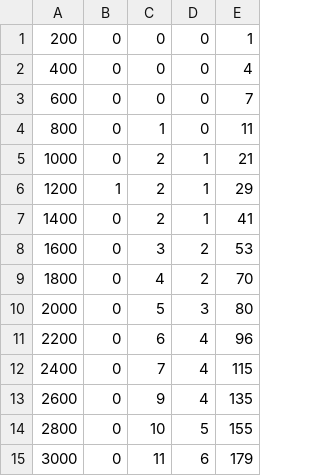
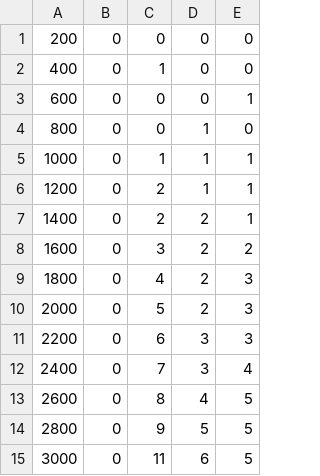
Before and after one commit to Annoraaq/ParrotDb, a CSV file: benchmarks/200 - 3000/benchmark_parrotdb.csv, drawn as a sheet.

```diff
--- a/benchmarks/200 - 3000/benchmark_parrotdb.csv
+++ b/benchmarks/200 - 3000/benchmark_parrotdb.csv
@@ -1,15 +1,15 @@
-200	0	0	0	1
-400	0	0	0	4
-600	0	0	0	7
-800	0	1	0	11
-1000	0	2	1	21
-1200	1	2	1	29
-1400	0	2	1	41
-1600	0	3	2	53
-1800	0	4	2	70
-2000	0	5	3	80
-2200	0	6	4	96
-2400	0	7	4	115
-2600	0	9	4	135
-2800	0	10	5	155
-3000	0	11	6	179
+200	0	0	0	0	
+400	0	1	0	0	
+600	0	0	0	1	
+800	0	0	1	0	
+1000	0	1	1	1	
+1200	0	2	1	1	
+1400	0	2	2	1	
+1600	0	3	2	2	
+1800	0	4	2	3	
+2000	0	5	2	3	
+2200	0	6	3	3	
+2400	0	7	3	4	
+2600	0	8	4	5	
+2800	0	9	5	5	
+3000	0	11	6	5	
```
Also changed, not shown: 23 other files.
